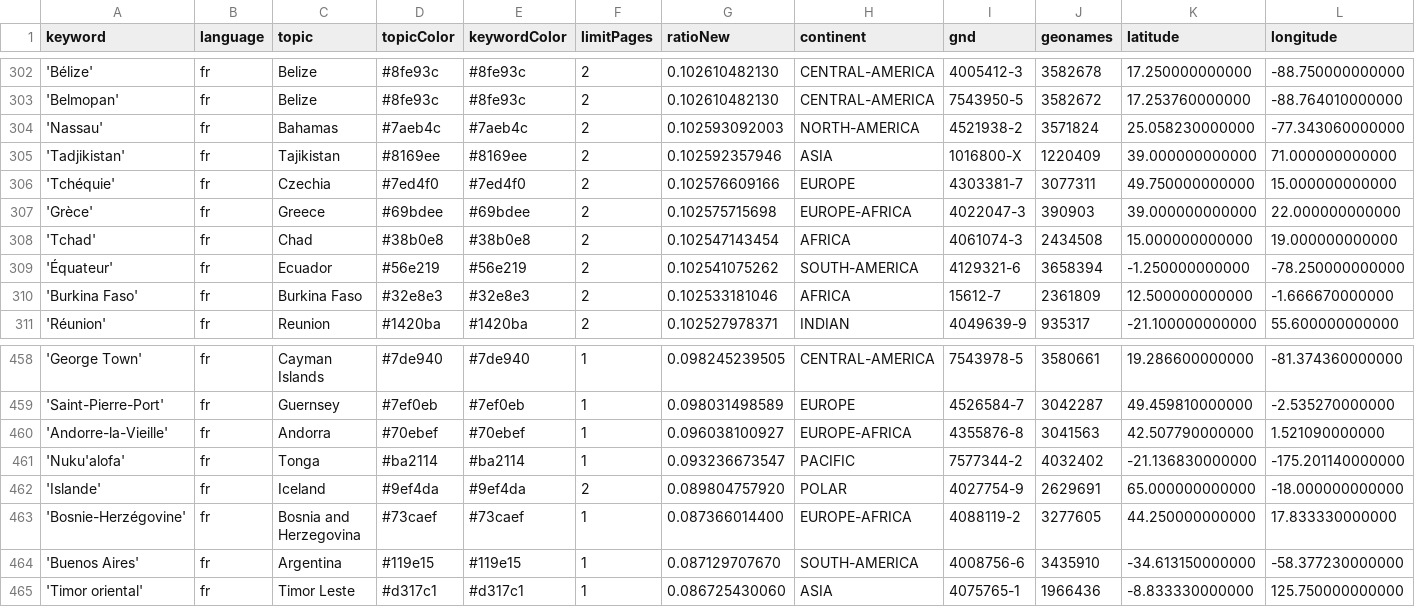
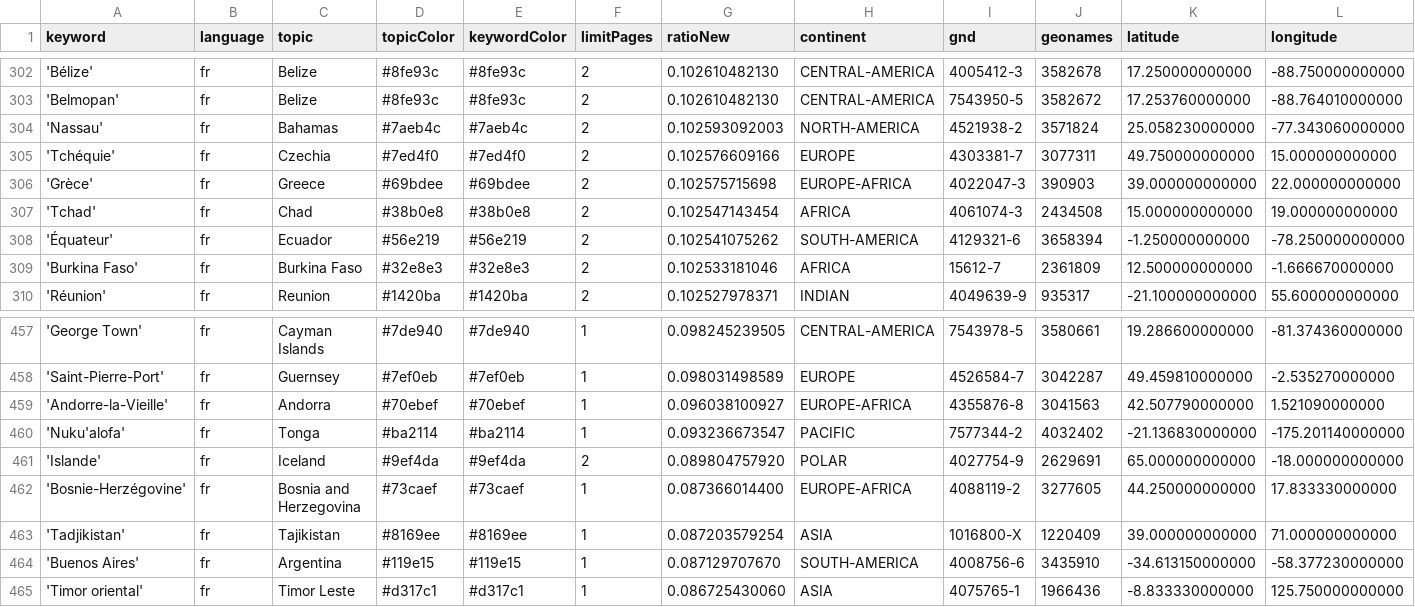
Before and after one commit to mizilett-news/emplacementChuchoter, a CSV file: keywords.csv, drawn as a sheet; only a part is shown, gaps mark what is left out; removed rows and columns are numbered as before the commit, all else as after; rows hold the shown columns only; the diff names each change by its address in the sheet, - before the commit and + after, or states it on an @@ line.

Commit message:
Commit from GitHub Actions (harvest:0.0)

```diff
--- a/keywords.csv
+++ b/keywords.csv
-row 305: 'Tadjikistan' | fr | Tajikistan | #8169ee | #8169ee | 2 | 0.102592357946 | ASIA | 1016800-X | 1220409 | 39.000000000000 | 71.000000000000
+row 463: 'Tadjikistan' | fr | Tajikistan | #8169ee | #8169ee | 1 | 0.087203579254 | ASIA | 1016800-X | 1220409 | 39.000000000000 | 71.000000000000
```
